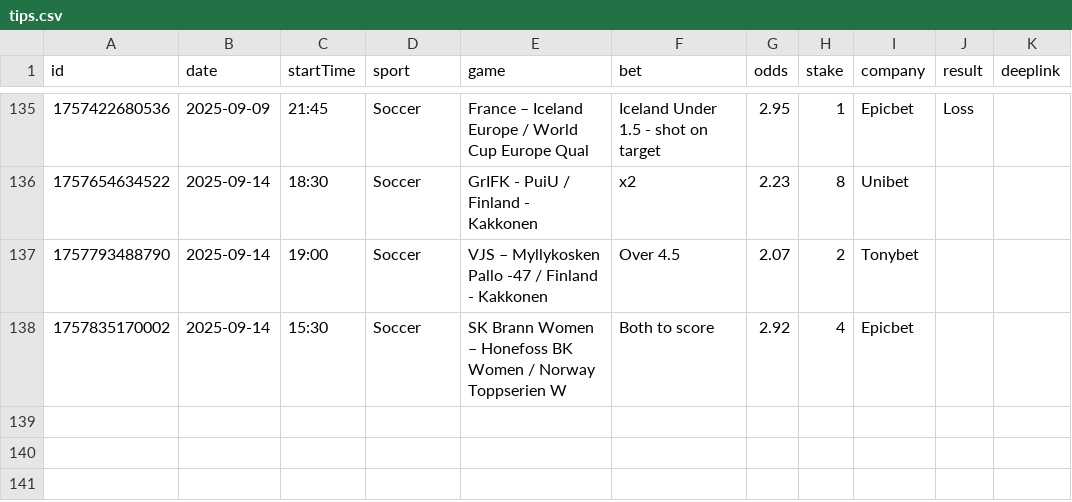
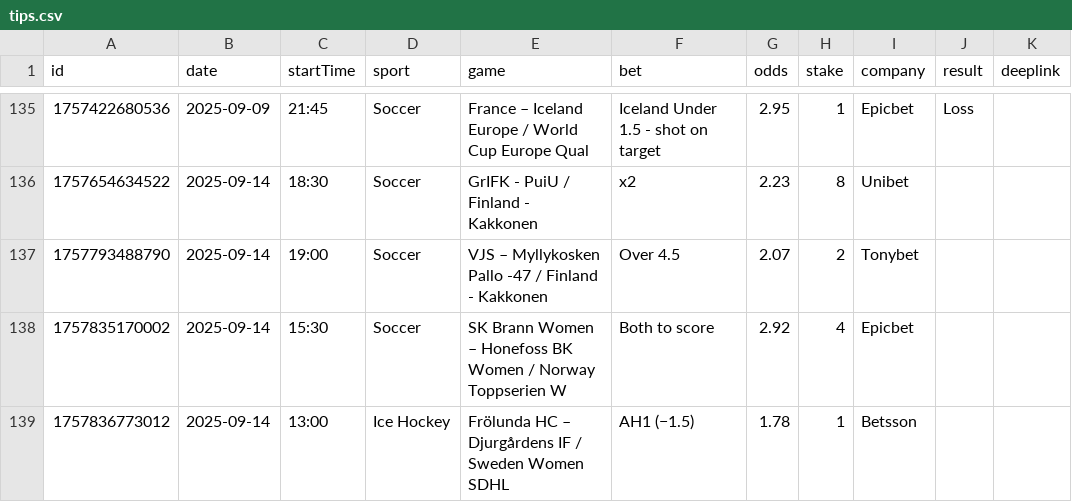
Before and after one commit to bjoorck/Bestvaluebets, a CSV file: tips.csv, drawn as a sheet; only a part is shown, gaps mark what is left out.

Commit message:
Update tips.csv

```diff
--- a/tips.csv
+++ b/tips.csv
@@ -138 +138,2 @@ id,date,startTime,sport,game,bet,odds,stake,company,result,deeplink
 "1757835170002","2025-09-14","15:30","Soccer","SK Brann Women – Honefoss BK Women / Norway Toppserien W","Both to score","2.92","4","Epicbet","",""
+"1757836773012","2025-09-14","13:00","Ice Hockey","Frölunda HC – Djurgårdens IF / Sweden Women SDHL","AH1 (−1.5)","1.78","1","Betsson","",""
```
